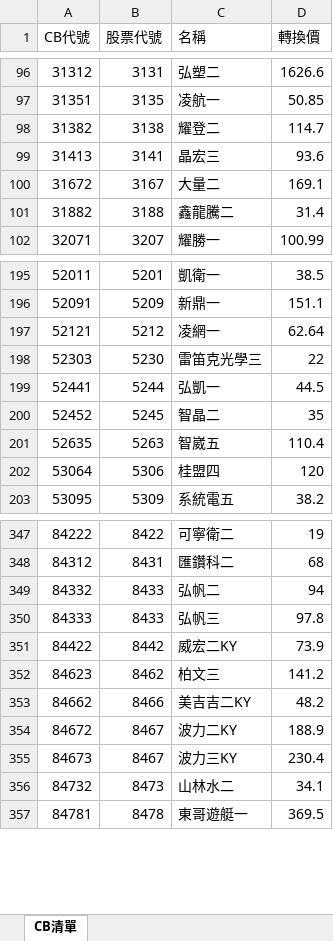
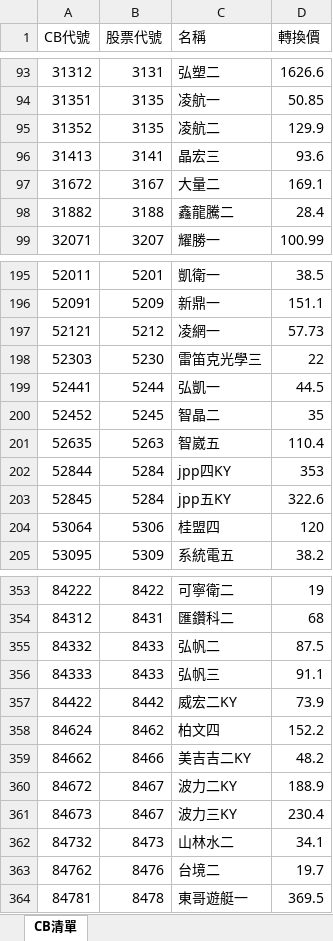
Before and after one commit to k82328/CBtrade, an Excel workbook: cb_list.xlsx, sheet CB清單, drawn as a sheet; only a part is shown, gaps mark what is left out; values as stored, in another font and other column widths than the file's, no cell formats; removed rows and columns are numbered as before the commit, all else as after; the diff covers the shown part only; the diff names each change by its address in the sheet, - before the commit and + after, or states it on an @@ line.

```diff
--- a/cb_list.xlsx (sheet CB清單)
+++ b/cb_list.xlsx (sheet CB清單)
-row 98: 31382 | 3138 | 耀登二 | 114.7
+row 95: 31352 | 3135 | 凌航二 | 129.9
-D98 (轉換價): 31.4
+D98 (轉換價): 28.4
-D197 (轉換價): 62.64
+D197 (轉換價): 57.73
+row 202: 52844 | 5284 | jpp四KY | 353
+row 203: 52845 | 5284 | jpp五KY | 322.6
-D355 (轉換價): 94
+D355 (轉換價): 87.5
-D356 (轉換價): 97.8
+D356 (轉換價): 91.1
-row 352: 84623 | 8462 | 柏文三 | 141.2
+row 358: 84624 | 8462 | 柏文四 | 152.2
+row 363: 84762 | 8476 | 台境二 | 19.7
```
Also changed, not shown: 7 added rows, 3 removed rows and 30 edited cells elsewhere in this sheet, cell formats, formulas that keep their value, 3 other files.
